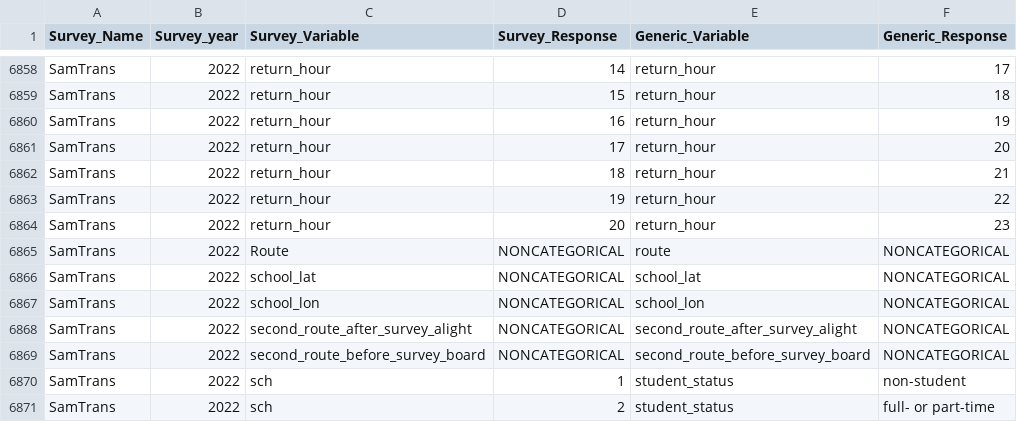
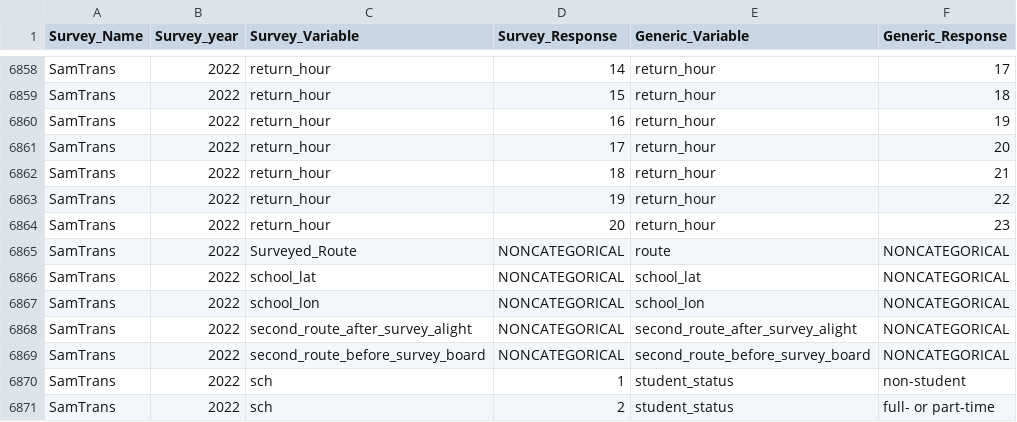
Before and after one commit to BayAreaMetro/transit-passenger-surveys, a CSV file: make-uniform/production/Dictionary_for_Standard_Database.csv, drawn as a sheet; only a part is shown, gaps mark what is left out.

Commit message:
Use Surveyed_Route instead - includes direction

```diff
--- a/make-uniform/production/Dictionary_for_Standard_Database.csv
+++ b/make-uniform/production/Dictionary_for_Standard_Database.csv
@@ -6864,3 +6864,3 @@ SamTrans,2022,return_hour,19,return_hour,22
 SamTrans,2022,return_hour,20,return_hour,23
-SamTrans,2022,Route,NONCATEGORICAL,route,NONCATEGORICAL
+SamTrans,2022,Surveyed_Route,NONCATEGORICAL,route,NONCATEGORICAL
 SamTrans,2022,school_lat,NONCATEGORICAL,school_lat,NONCATEGORICAL
```
